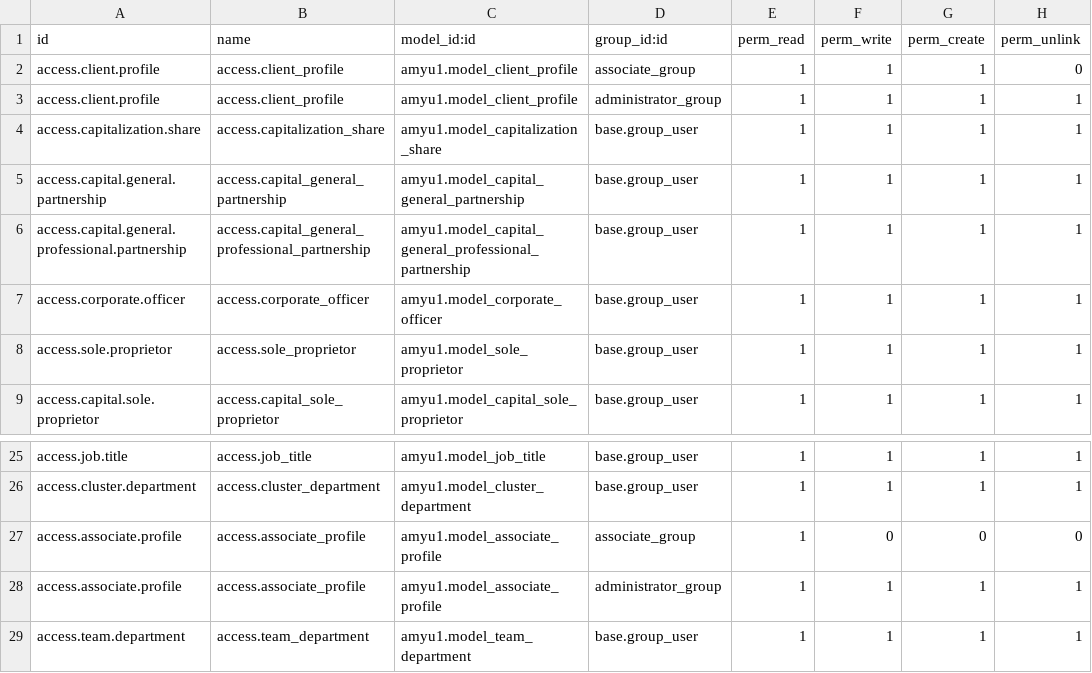
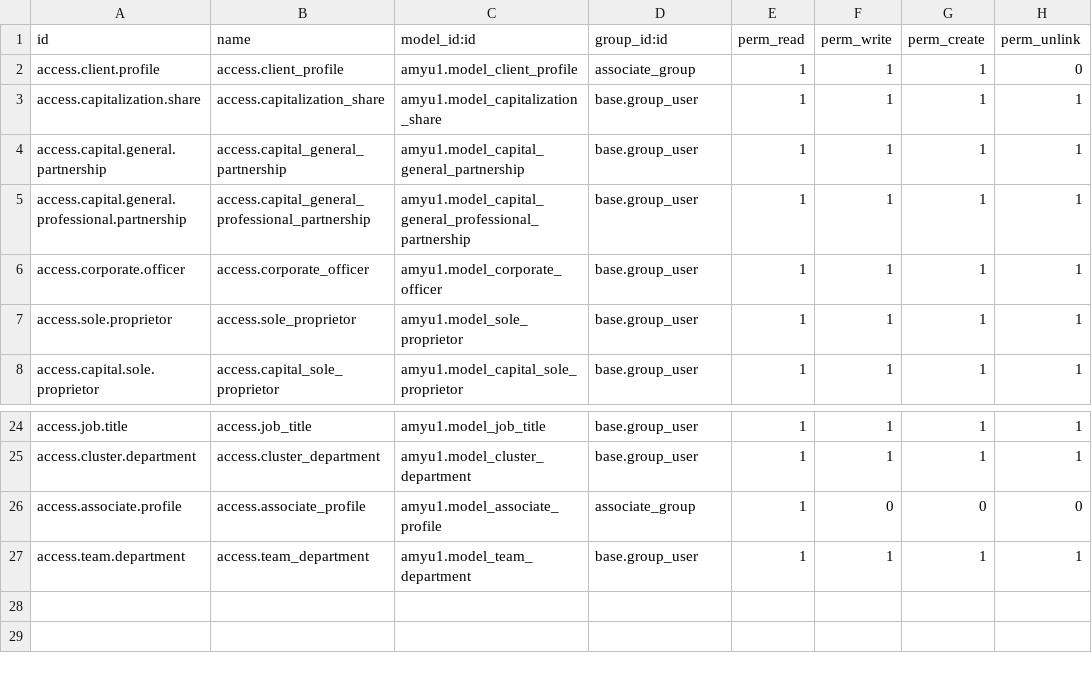
Before and after one commit to AMYu-Systems/amyu16, a CSV file: amyu1/security/ir.model.access.csv, drawn as a sheet; only a part is shown, gaps mark what is left out.

Commit message:
update security remove administrator

```diff
--- a/amyu1/security/ir.model.access.csv
+++ b/amyu1/security/ir.model.access.csv
@@ -2,3 +2,2 @@ id,name,model_id:id,group_id:id,perm_read,perm_write,perm_create,perm_unlink
 access.client.profile,access.client_profile,amyu1.model_client_profile,associate_group,1,1,1,0
-access.client.profile,access.client_profile,amyu1.model_client_profile,administrator_group,1,1,1,1
 access.capitalization.share,access.capitalization_share,amyu1.model_capitalization_share,base.group_user,1,1,1,1
@@ -27,3 +26,2 @@ access.cluster.department,access.cluster_department,amyu1.model_cluster_departme
 access.associate.profile,access.associate_profile,amyu1.model_associate_profile,associate_group,1,0,0,0
-access.associate.profile,access.associate_profile,amyu1.model_associate_profile,administrator_group,1,1,1,1
 access.team.department,access.team_department,amyu1.model_team_department,base.group_user,1,1,1,1
```
Also changed, not shown: 1 other file.
